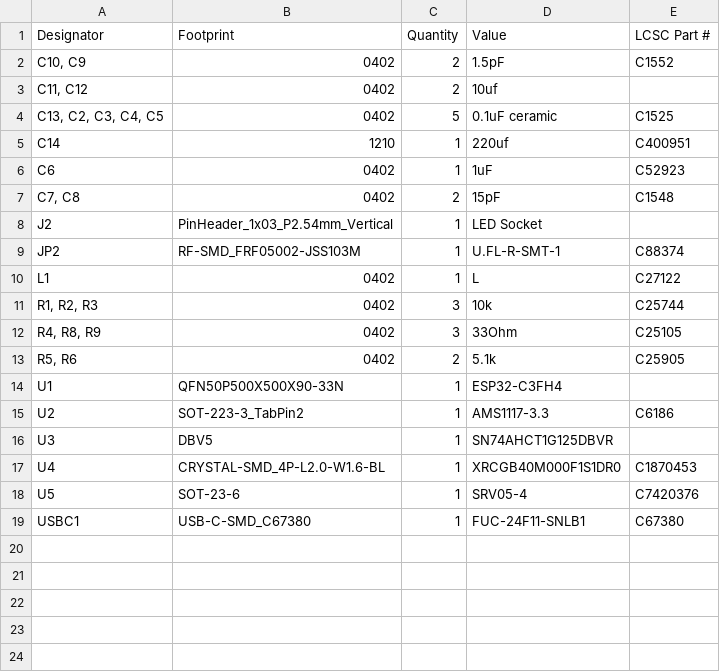
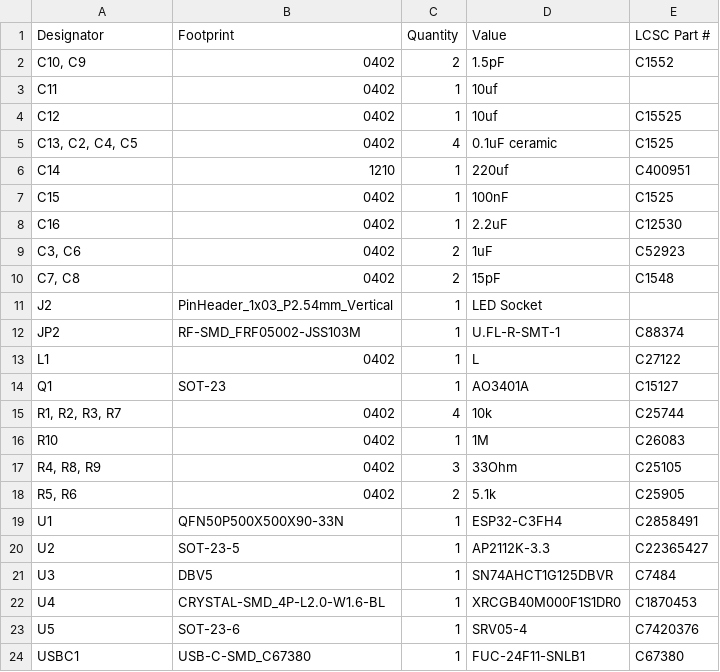
Before and after one commit to Choccy-vr/nul, a CSV file: PCB/production/bom.csv, drawn as a sheet.

```diff
--- a/PCB/production/bom.csv
+++ b/PCB/production/bom.csv
@@ -2,6 +2,9 @@
 "C10, C9",0402,2,1.5pF,C1552
-"C11, C12",0402,2,10uf,
-"C13, C2, C3, C4, C5",0402,5,0.1uF ceramic,C1525
+C11,0402,1,10uf,
+C12,0402,1,10uf,C15525
+"C13, C2, C4, C5",0402,4,0.1uF ceramic,C1525
 C14,1210,1,220uf,C400951
-C6,0402,1,1uF,C52923
+C15,0402,1,100nF,C1525
+C16,0402,1,2.2uF,C12530
+"C3, C6",0402,2,1uF,C52923
 "C7, C8",0402,2,15pF,C1548
@@ -10,8 +13,10 @@ JP2,RF-SMD_FRF05002-JSS103M,1,U.FL-R-SMT-1,C88374
 L1,0402,1,L,C27122
-"R1, R2, R3",0402,3,10k,C25744
+Q1,SOT-23,1,AO3401A,C15127
+"R1, R2, R3, R7",0402,4,10k,C25744
+R10,0402,1,1M,C26083
 "R4, R8, R9",0402,3,33Ohm,C25105
 "R5, R6",0402,2,5.1k,C25905
-U1,QFN50P500X500X90-33N,1,ESP32-C3FH4,
-U2,SOT-223-3_TabPin2,1,AMS1117-3.3,C6186
-U3,DBV5,1,SN74AHCT1G125DBVR,
+U1,QFN50P500X500X90-33N,1,ESP32-C3FH4,C2858491
+U2,SOT-23-5,1,AP2112K-3.3,C22365427
+U3,DBV5,1,SN74AHCT1G125DBVR,C7484
 U4,CRYSTAL-SMD_4P-L2.0-W1.6-BL,1,XRCGB40M000F1S1DR0,C1870453
```
Also changed, not shown: PCB/production/positions.csv, 44 other files.
